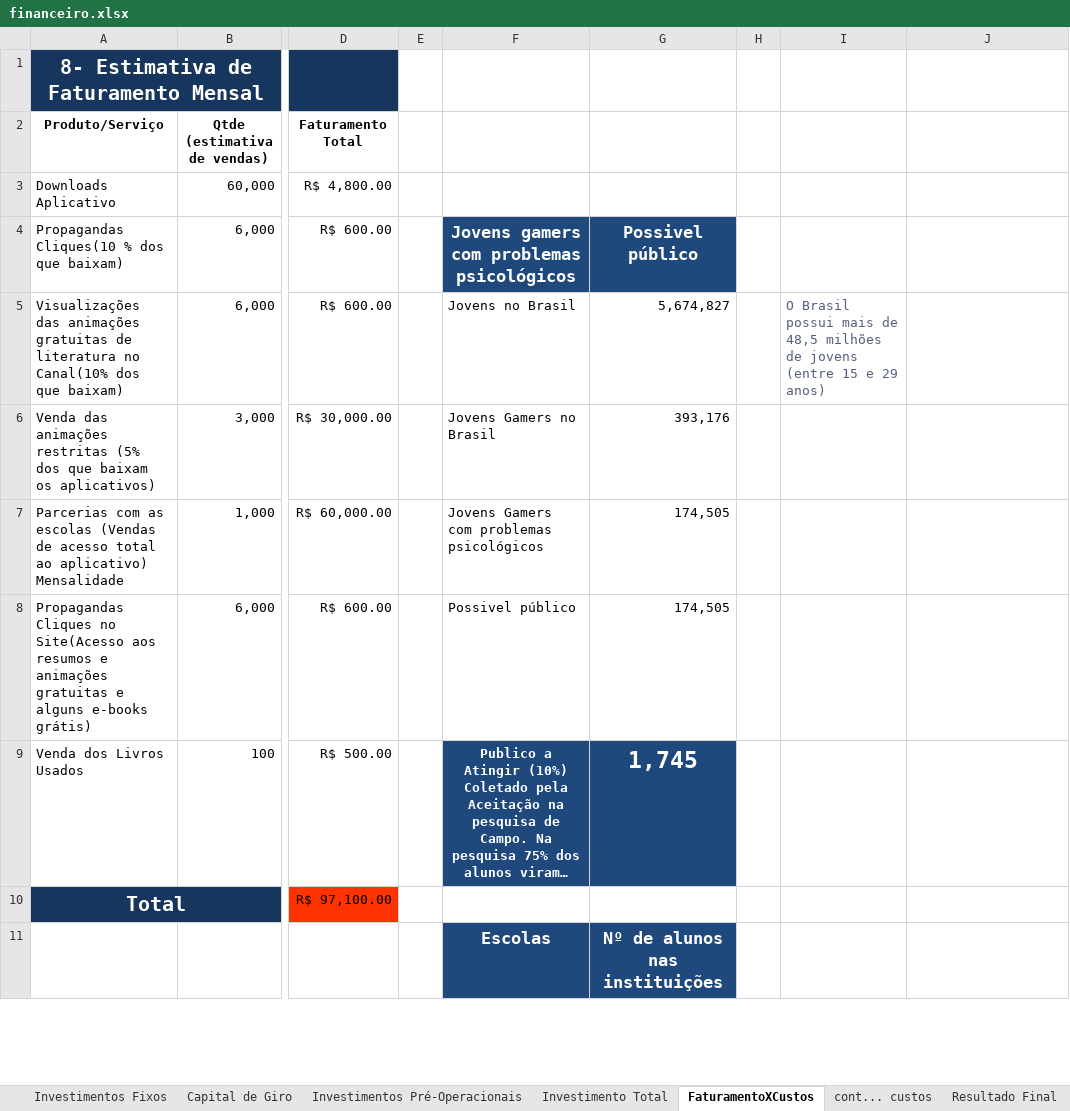
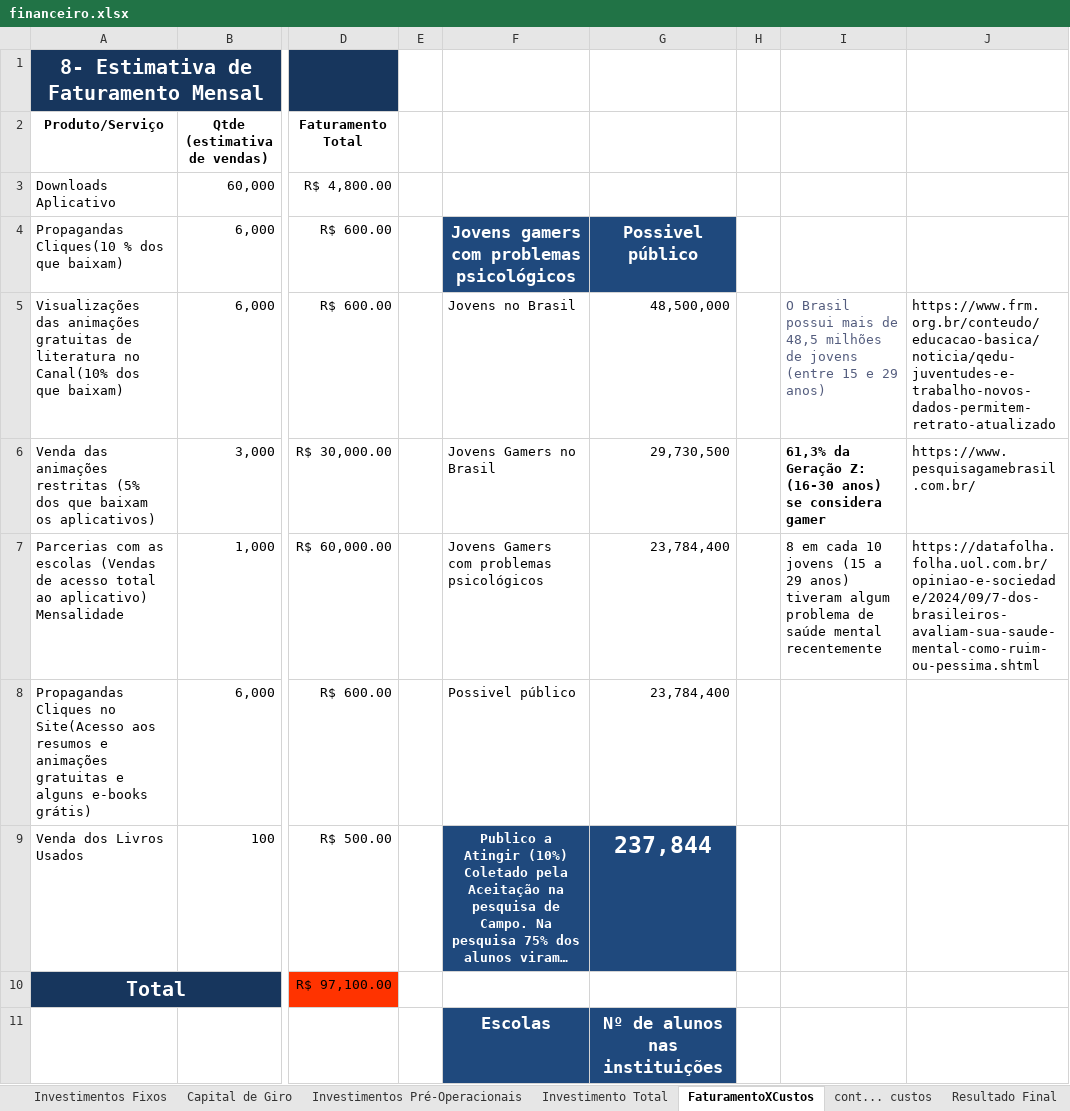
Before and after one commit to DanielBenatti/Mines, an Excel workbook: financeiro.xlsx, sheet FaturamentoXCustos, drawn as a sheet; only a part is shown, gaps mark what is left out; long unchanged cells end in …; values as stored, in another font and other column widths than the file's, no borders; the diff covers the shown part only; the diff names each change by its address in the sheet, - before the commit and + after, or states it on an @@ line.

Commit message:
Add files via upload

```diff
--- a/financeiro.xlsx (sheet FaturamentoXCustos)
+++ b/financeiro.xlsx (sheet FaturamentoXCustos)
-G5: 5,674,827
+G5: 48,500,000
-J5: (empty)
+J5: https://www.frm.org.br/conteudo/educacao-basica/noticia/qedu-juventudes-e-trabalho-novos-dados-permitem-retrato-atualizado
-G6: 393,176
+G6: 29,730,500
-I6: (empty)
+I6: 61,3% da Geração Z: (16-30 anos) se considera gamer
-J6: (empty)
+J6: https://www.pesquisagamebrasil.com.br/
-G7:G8: 174,505
+G7:G8: 23,784,400
-I7: (empty)
+I7: 8 em cada 10 jovens (15 a 29 anos) tiveram algum problema de saúde mental recentemente
-J7: (empty)
+J7: https://datafolha.folha.uol.com.br/opiniao-e-sociedade/2024/09/7-dos-brasileiros-avaliam-sua-saude-mental-como-ruim-ou-pessima.shtml
-G9: 1,745
+G9: 237,844
```
Also changed, not shown: 4 edited cells elsewhere in this sheet, charts or pictures.
